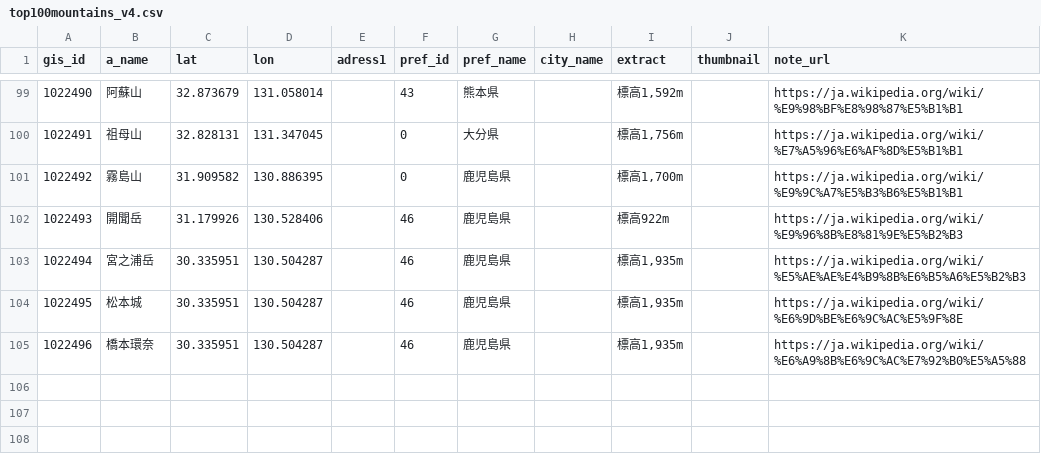
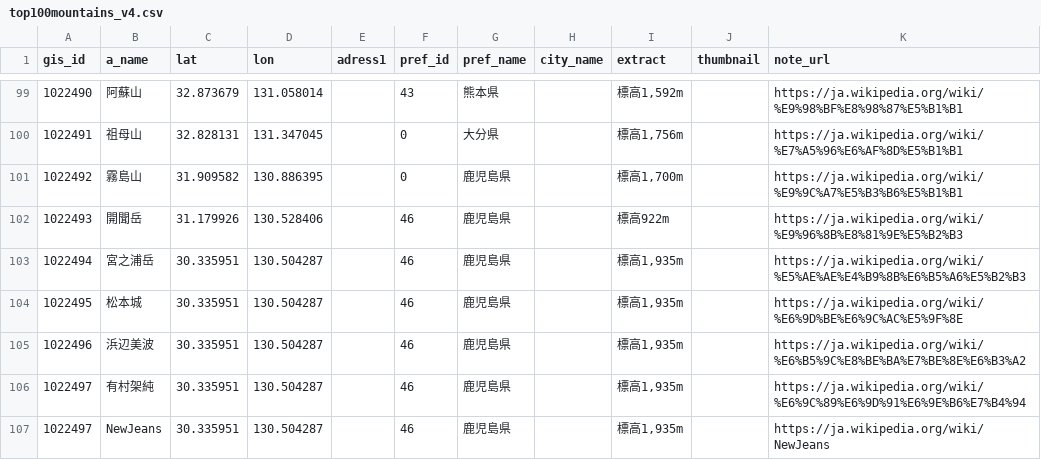
Before and after one commit to kobitworks/mountain_stamps, a CSV file: dat/top100mountains_v4.csv, drawn as a sheet; only a part is shown, gaps mark what is left out.

Commit message:
no message

```diff
--- a/dat/top100mountains_v4.csv
+++ b/dat/top100mountains_v4.csv
@@ -104,2 +104,4 @@ gis_id,a_name,lat,lon,adress1,pref_id,pref_name,city_name,extract,thumbnail,note
 1022495,松本城,30.335951,130.504287,,46,鹿児島県,,"標高1,935m",,https://ja.wikipedia.org/wiki/%E6%9D%BE%E6%9C%AC%E5%9F%8E
-1022496,橋本環奈,30.335951,130.504287,,46,鹿児島県,,"標高1,935m",,https://ja.wikipedia.org/wiki/%E6%A9%8B%E6%9C%AC%E7%92%B0%E5%A5%88
+1022496,浜辺美波,30.335951,130.504287,,46,鹿児島県,,"標高1,935m",,https://ja.wikipedia.org/wiki/%E6%B5%9C%E8%BE%BA%E7%BE%8E%E6%B3%A2
+1022497,有村架純,30.335951,130.504287,,46,鹿児島県,,"標高1,935m",,https://ja.wikipedia.org/wiki/%E6%9C%89%E6%9D%91%E6%9E%B6%E7%B4%94
+1022497,NewJeans,30.335951,130.504287,,46,鹿児島県,,"標高1,935m",,https://ja.wikipedia.org/wiki/NewJeans
```
